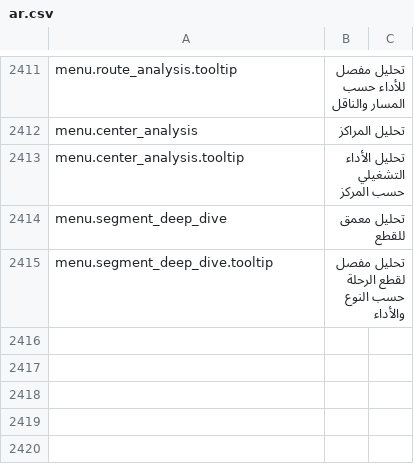
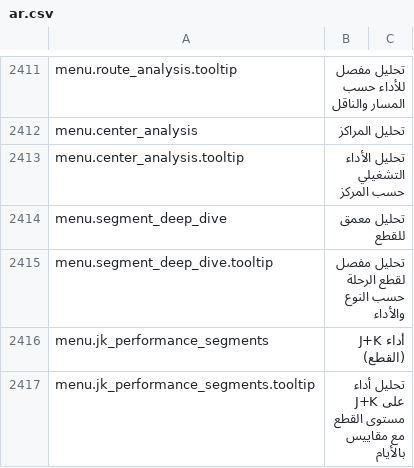
Before and after one commit to IgnacioFernandezSoriano/ONEMS, a CSV file: public/locales/ar.csv, drawn as a sheet; only a part is shown, gaps mark what is left out.

Commit message:
feat: Add J+K Performance (Segments) report with 3 tabs (Segments, Centers, Carriers)

```diff
--- a/public/locales/ar.csv
+++ b/public/locales/ar.csv
@@ -2415 +2415,3 @@ menu.segment_deep_dive,تحليل معمق للقطع
 menu.segment_deep_dive.tooltip,تحليل مفصل لقطع الرحلة حسب النوع والأداء
+menu.jk_performance_segments,أداء J+K (القطع)
+menu.jk_performance_segments.tooltip,تحليل أداء J+K على مستوى القطع مع مقاييس بالأيام
```
Also changed, not shown: public/locales/en.csv, public/locales/es.csv, 5 other files.
